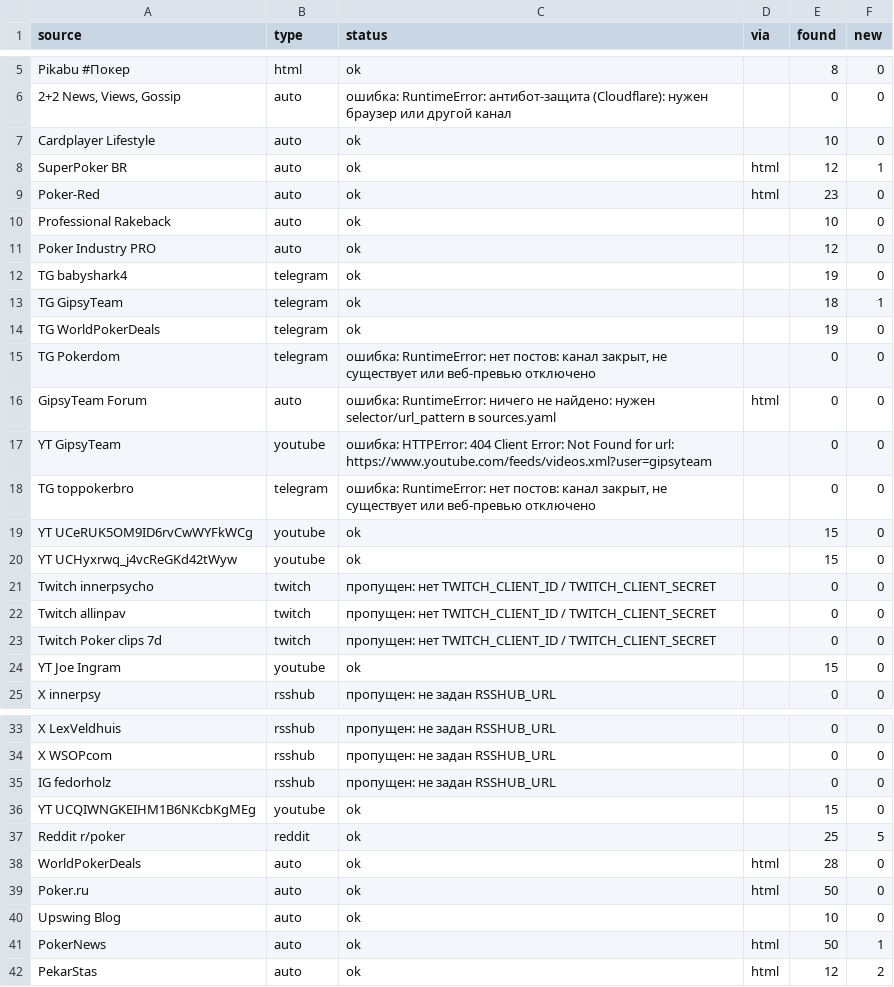
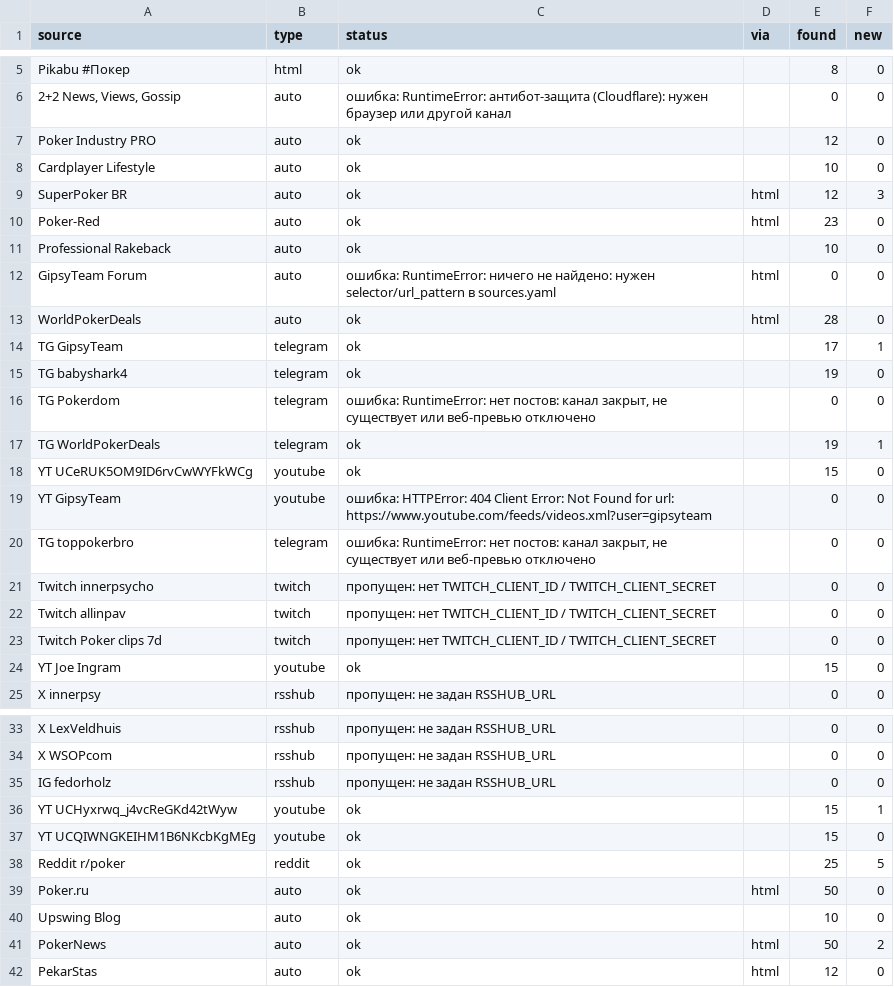
Before and after one commit to marta702/pokeroff-news, a CSV file: out/last_run_status.csv, drawn as a sheet; only a part is shown, gaps mark what is left out.

```diff
--- a/out/last_run_status.csv
+++ b/out/last_run_status.csv
@@ -6,16 +6,16 @@ Pikabu #Покер,html,ok,,8,0
 "2+2 News, Views, Gossip",auto,ошибка: RuntimeError: антибот-защита (Cloudflare): нужен браузер или другой канал,,0,0
+Poker Industry PRO,auto,ok,,12,0
 Cardplayer Lifestyle,auto,ok,,10,0
-SuperPoker BR,auto,ok,html,12,1
+SuperPoker BR,auto,ok,html,12,3
 Poker-Red,auto,ok,html,23,0
 Professional Rakeback,auto,ok,,10,0
-Poker Industry PRO,auto,ok,,12,0
+GipsyTeam Forum,auto,ошибка: RuntimeError: ничего не найдено: нужен selector/url_pattern в sources.yaml,html,0,0
+WorldPokerDeals,auto,ok,html,28,0
+TG GipsyTeam,telegram,ok,,17,1
 TG babyshark4,telegram,ok,,19,0
-TG GipsyTeam,telegram,ok,,18,1
-TG WorldPokerDeals,telegram,ok,,19,0
 TG Pokerdom,telegram,"ошибка: RuntimeError: нет постов: канал закрыт, не существует или веб-превью отключено",,0,0
-GipsyTeam Forum,auto,ошибка: RuntimeError: ничего не найдено: нужен selector/url_pattern в sources.yaml,html,0,0
+TG WorldPokerDeals,telegram,ok,,19,1
+YT UCeRUK5OM9ID6rvCwWYFkWCg,youtube,ok,,15,0
 YT GipsyTeam,youtube,ошибка: HTTPError: 404 Client Error: Not Found for url: https://www.youtube.com/feeds/videos.xml?user=gipsyteam,,0,0
 TG toppokerbro,telegram,"ошибка: RuntimeError: нет постов: канал закрыт, не существует или веб-превью отключено",,0,0
-YT UCeRUK5OM9ID6rvCwWYFkWCg,youtube,ok,,15,0
-YT UCHyxrwq_j4vcReGKd42tWyw,youtube,ok,,15,0
 Twitch innerpsycho,twitch,пропущен: нет TWITCH_CLIENT_ID / TWITCH_CLIENT_SECRET,,0,0
@@ -35,8 +35,8 @@ X WSOPcom,rsshub,пропущен: не задан RSSHUB_URL,,0,0
 IG fedorholz,rsshub,пропущен: не задан RSSHUB_URL,,0,0
+YT UCHyxrwq_j4vcReGKd42tWyw,youtube,ok,,15,1
 YT UCQIWNGKEIHM1B6NKcbKgMEg,youtube,ok,,15,0
 Reddit r/poker,reddit,ok,,25,5
-WorldPokerDeals,auto,ok,html,28,0
 Poker.ru,auto,ok,html,50,0
 Upswing Blog,auto,ok,,10,0
-PokerNews,auto,ok,html,50,1
-PekarStas,auto,ok,html,12,2
+PokerNews,auto,ok,html,50,2
+PekarStas,auto,ok,html,12,0
```
Also changed, not shown: 2 other files.
